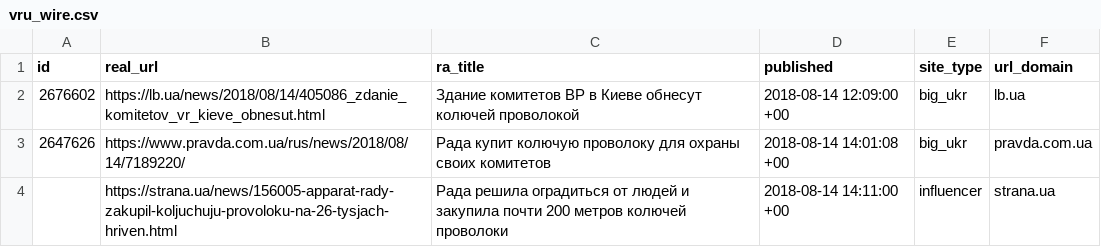
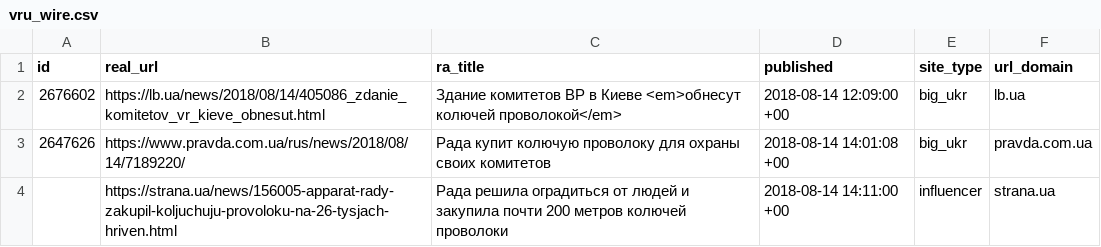
Before and after one commit to texty/manipulative_news, a CSV file: vru_wire.csv, drawn as a sheet; only a part is shown.

Commit message:
Update vru_wire.csv

```diff
--- a/vru_wire.csv
+++ b/vru_wire.csv
@@ -1,3 +1,3 @@
 id,real_url,ra_title,published,site_type,url_domain
-2676602,https://lb.ua/news/2018/08/14/405086_zdanie_komitetov_vr_kieve_obnesut.html,Здание комитетов ВР в Киеве обнесут колючей проволокой,2018-08-14 12:09:00 +00,big_ukr,lb.ua
+2676602,https://lb.ua/news/2018/08/14/405086_zdanie_komitetov_vr_kieve_obnesut.html,Здание комитетов ВР в Киеве <em>обнесут колючей проволокой</em>,2018-08-14 12:09:00 +00,big_ukr,lb.ua
 2647626,https://www.pravda.com.ua/rus/news/2018/08/14/7189220/,Рада купит колючую проволоку для охраны своих комитетов,2018-08-14 14:01:08 +00,big_ukr,pravda.com.ua
```
